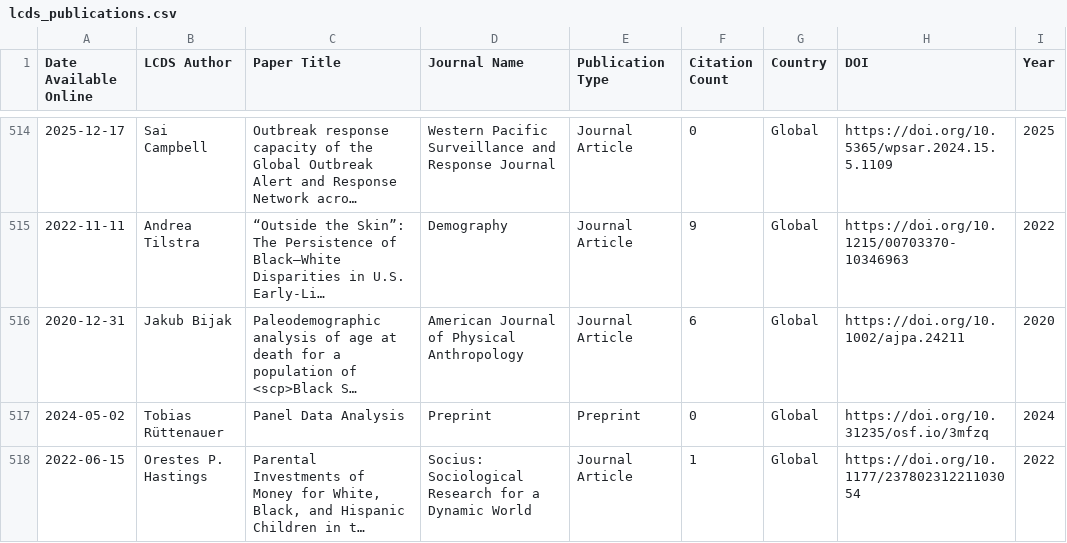
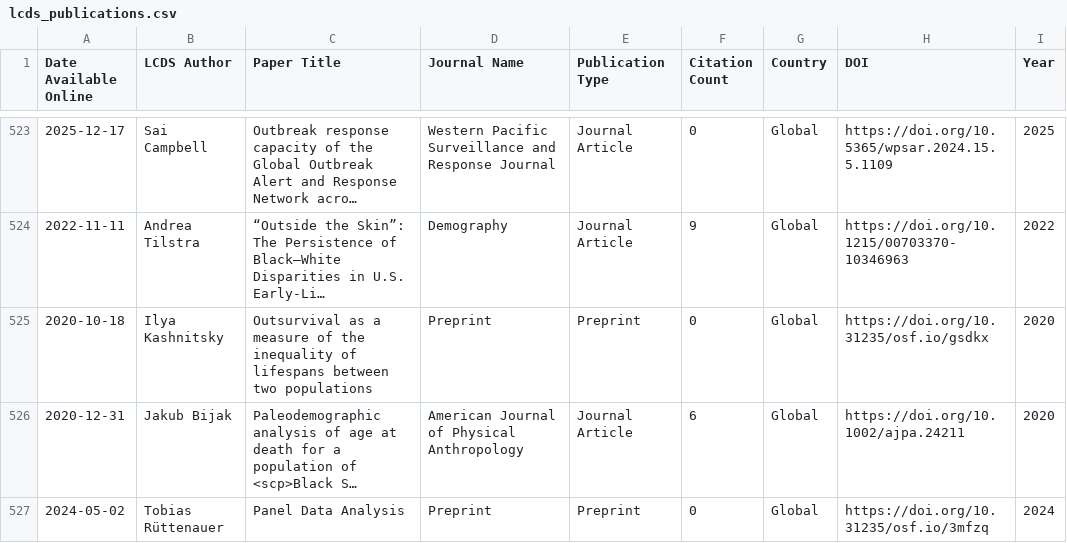
Before and after one commit to shamshxis/lcds-pubstracker, a CSV file: data/lcds_publications.csv, drawn as a sheet; only a part is shown, gaps mark what is left out; the shorter side is filled out with more unchanged rows; long unchanged cells end in …; the diff covers the shown part only; the diff names each change by its address in the sheet, - before the commit and + after, or states it on an @@ line.

```diff
--- a/data/lcds_publications.csv
+++ b/data/lcds_publications.csv
+row 525: 2020-10-18 | Ilya Kashnitsky | Outsurvival as a measure of the inequality of lifespans between two populations | Preprint | Preprint | 0 | Global | https://doi.org/10.31235/osf.io/gsdkx | 2020
```
Also changed, not shown: 19 added rows and 11 edited cells elsewhere in this file.
